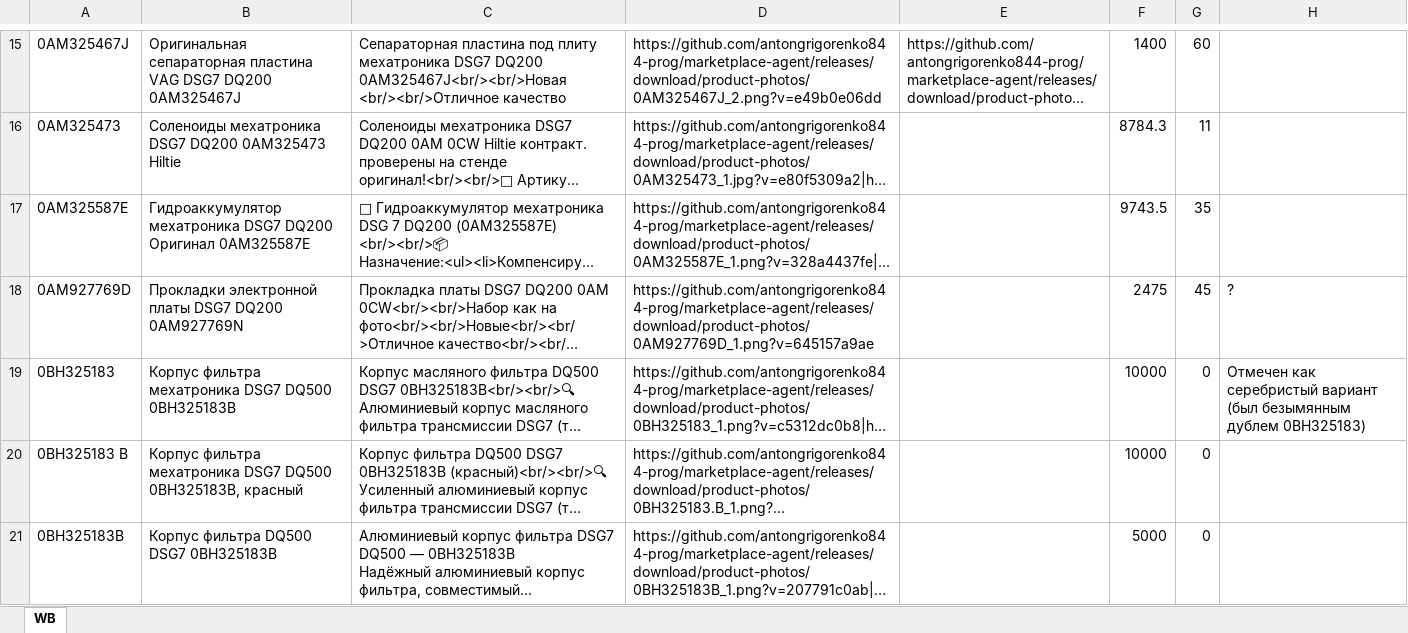
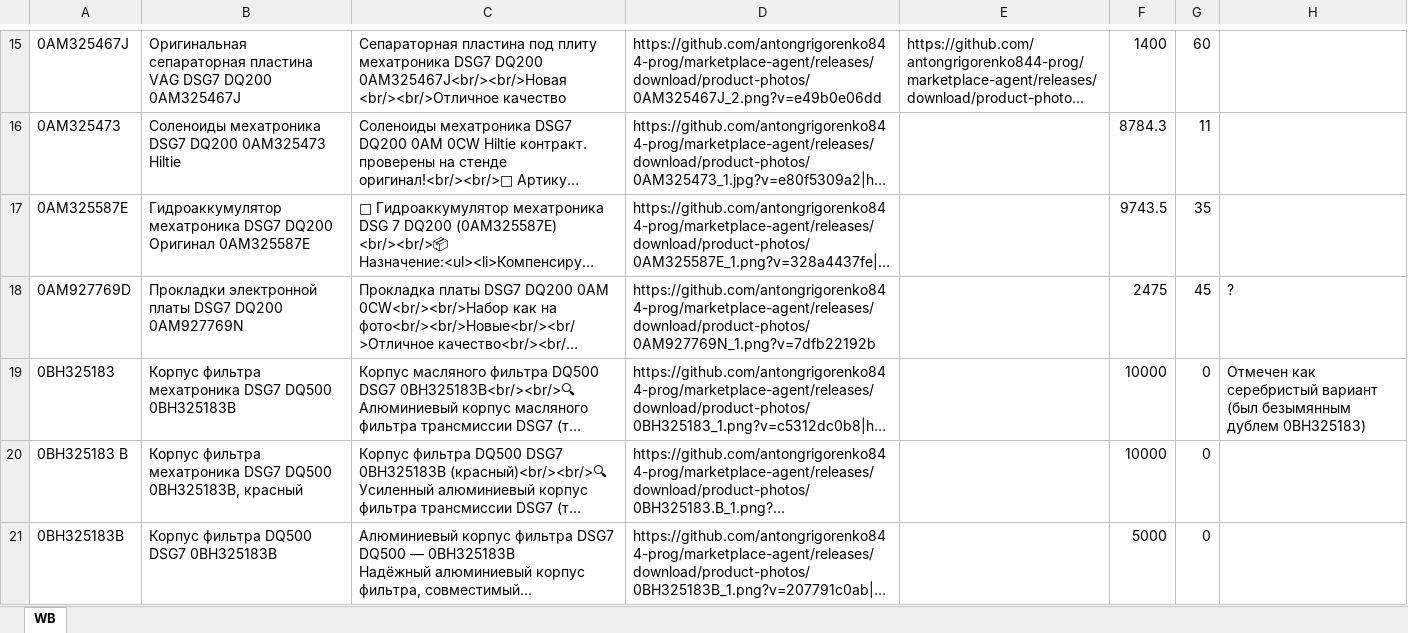
Before and after one commit to antongrigorenko844-prog/marketplace-agent, an Excel workbook: data/wb_catalog.xlsx, sheet WB, drawn as a sheet; only a part is shown, gaps mark what is left out; long unchanged cells end in …; values as stored, in another font and other column widths than the file's, no borders; the diff names each change by its address in the sheet, - before the commit and + after, or states it on an @@ line.

```diff
--- a/data/wb_catalog.xlsx (sheet WB)
+++ b/data/wb_catalog.xlsx (sheet WB)
-D18: https://github.com/antongrigorenko844-prog/marketplace-agent/releases/download/product-photos/0AM927769D_1.png?v=645157a9ae
+D18: https://github.com/antongrigorenko844-prog/marketplace-agent/releases/download/product-photos/0AM927769N_1.png?v=7dfb22192b
```
Also changed, not shown: data/avito_feed.xlsx, data/master_control.xlsx, 4 other files.
